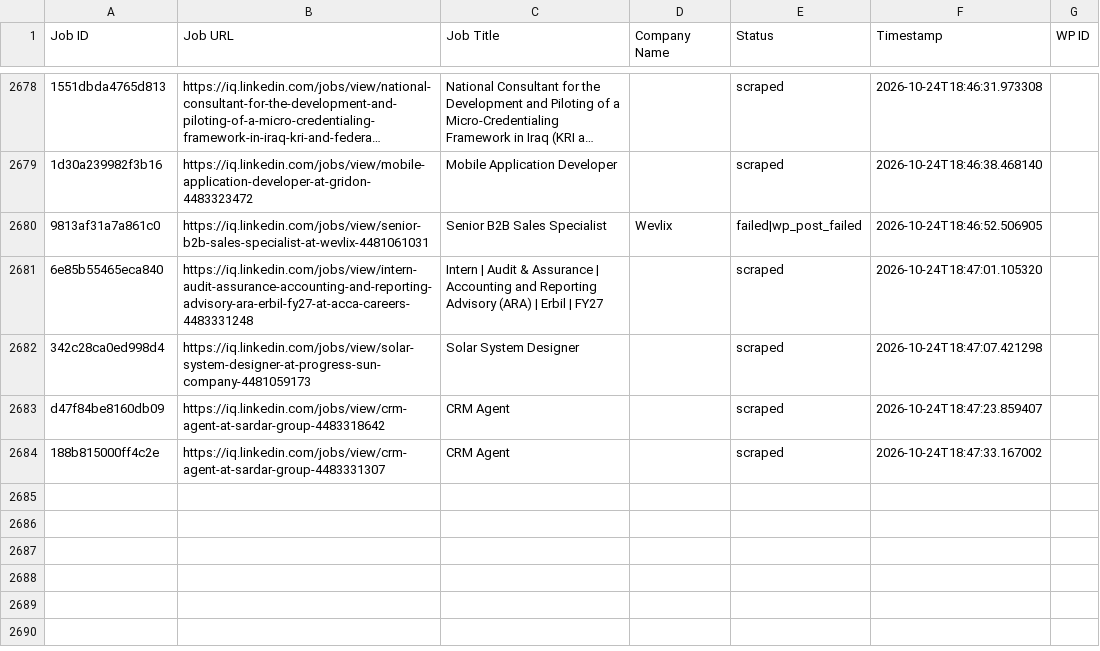
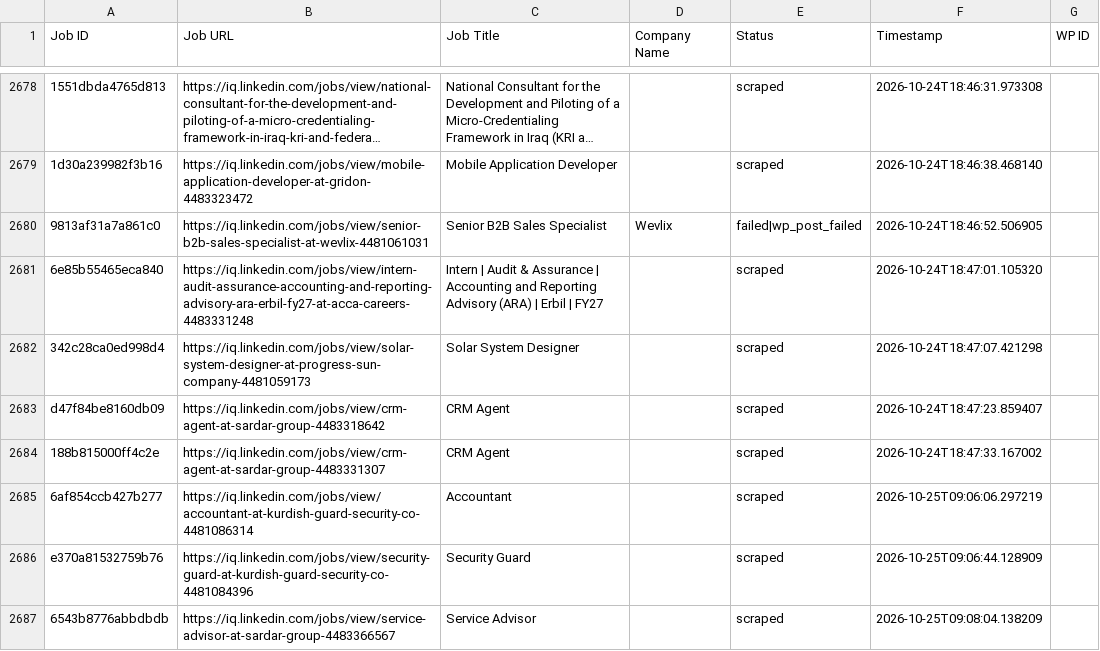
Before and after one commit to mimusdesign/iq, a CSV file: processed_jobs.csv, drawn as a sheet; only a part is shown, gaps mark what is left out; long unchanged cells end in ….

```diff
--- a/processed_jobs.csv
+++ b/processed_jobs.csv
@@ -2686 +2686,4 @@ d47f84be8160db09,https://iq.linkedin.com/jobs/view/crm-agent-at-sardar-group-448
 188b815000ff4c2e,https://iq.linkedin.com/jobs/view/crm-agent-at-sardar-group-4483331307,CRM Agent,,scraped,2026-10-24T18:47:33.167002,
+6af854ccb427b277,https://iq.linkedin.com/jobs/view/accountant-at-kurdish-guard-security-co-4481086314,Accountant,,scraped,2026-10-25T09:06:06.297219,
+e370a81532759b76,https://iq.linkedin.com/jobs/view/security-guard-at-kurdish-guard-security-co-4481084396,Security Guard,,scraped,2026-10-25T09:06:44.128909,
+6543b8776abbdbdb,https://iq.linkedin.com/jobs/view/service-advisor-at-sardar-group-4483366567,Service Advisor,,scraped,2026-10-25T09:08:04.138209,
```
